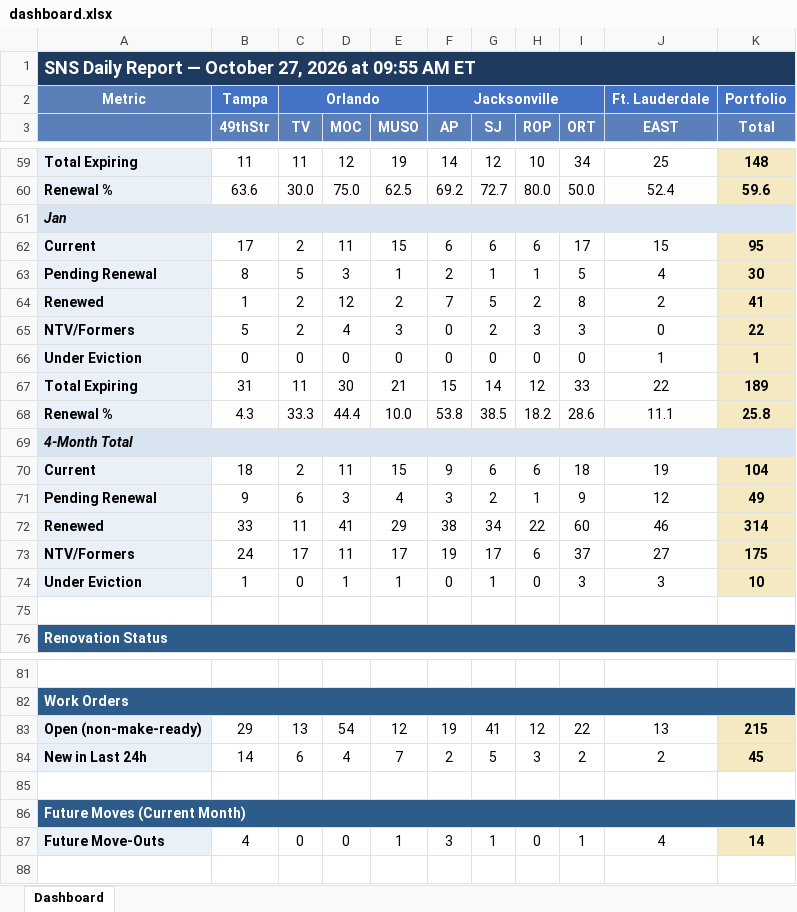
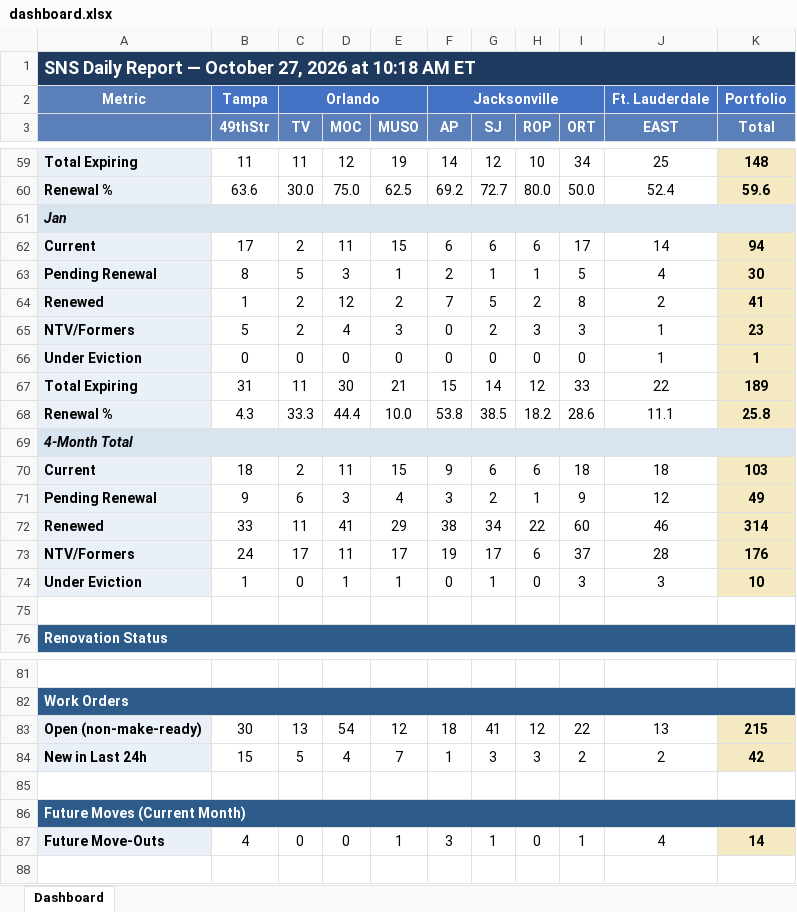
Before and after one commit to ymi-flowing/sns-daily-report, an Excel workbook: dashboard.xlsx, sheet Dashboard, drawn as a sheet; only a part is shown, gaps mark what is left out; values as stored, in another font and other column widths than the file's, no borders; the diff covers the shown part only; the diff names each change by its address in the sheet, - before the commit and + after, or states it on an @@ line.

```diff
--- a/dashboard.xlsx (sheet Dashboard)
+++ b/dashboard.xlsx (sheet Dashboard)
-A1: …2026 at 09:55 AM ET
+A1: …2026 at 10:18 AM ET
-J62 (EAST): 15
+J62 (EAST): 14
-K62 (Total): 95
+K62 (Total): 94
-J65 (EAST): 0
+J65 (EAST): 1
-K65 (Total): 22
+K65 (Total): 23
-J70 (EAST): 19
+J70 (EAST): 18
-K70 (Total): 104
+K70 (Total): 103
-J73 (EAST): 27
+J73 (EAST): 28
-K73 (Total): 175
+K73 (Total): 176
-B83 (49thStr): 29
+B83 (49thStr): 30
-F83 (AP): 19
+F83 (AP): 18
-B84 (49thStr): 14
+B84 (49thStr): 15
-C84 (TV): 6
+C84 (TV): 5
-F84 (AP): 2
+F84 (AP): 1
-G84 (SJ): 5
+G84 (SJ): 3
-K84 (Total): 45
+K84 (Total): 42
```
Also changed, not shown: 6 edited cells elsewhere in this sheet, 3 other files.
